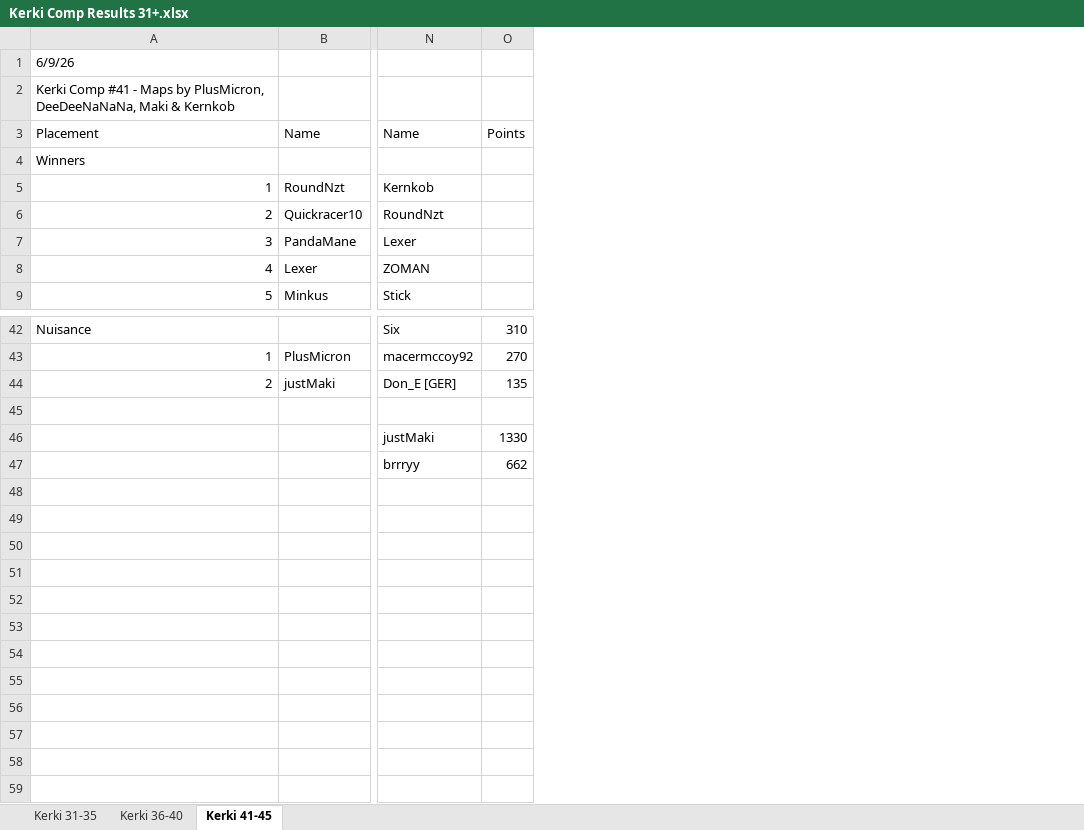
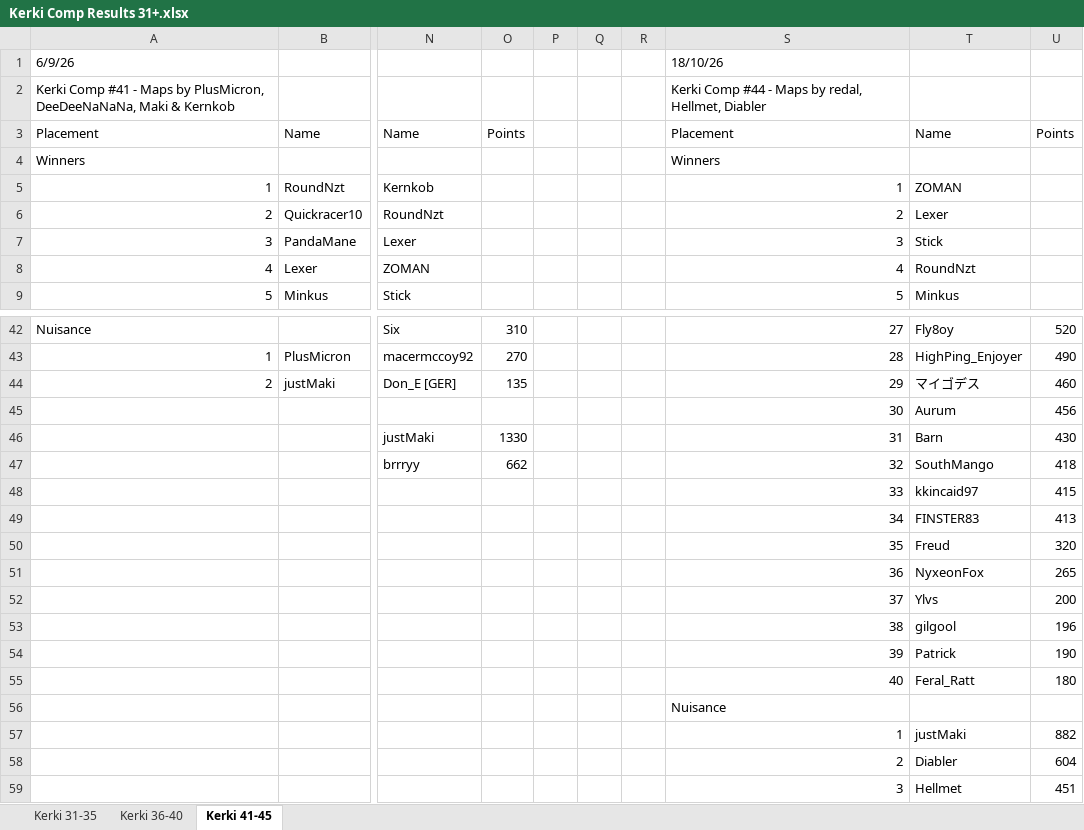
Before and after one commit to Aizpunr/kerki, an Excel workbook: Kerki Comp Results 31+.xlsx, sheet Kerki 41-45, drawn as a sheet; only a part is shown, gaps mark what is left out; values as stored, in another font and other column widths than the file's, no borders; rows hold the shown columns only; the diff names each change by its address in the sheet, - before the commit and + after, or states it on an @@ line.

Commit message:
Add Kerki #44: ZOMAN, Lexer, Stick, RoundNzt, Minkus
Winners in that order, finalists Quickracer10, brrryy, PlusMicron and
Murrl. Nuisance justMaki plus Hellmet and Diabler, both map authors who
raced; redal wrote the third map but did not play. 17 scoring rounds,
49 players.

Two parser fixes, both found while validating this cup against the
in-game board and both verified not to disturb any archived cup:

- A round that never reaches ROUND_ENDED and whose last leaderboard is
  the engine resetting to zero is a restart, not a round. Round 5 began
  0.4s after round 4 ended and briefly carried round 4's board, so the
  longest-board rule scored round 4 twice and inflated every total.
  This also had Stick and Lexer in the wrong order.

- Credit a DNF from round-tagged RESULT lines. ROSTER is a dump taken at
  round start, so a player who joins mid-round and then fails to finish
  was invisible until the next round and silently lost 20 points.
  RESULT lines arriving after ROUND_ENDED keep the stale round number
  and are ignored, matching the rule leaderboards already follow.

All 12 readable totals on the final-round board now match to the point,
as do the winners and finalists. All 8 archived cups still reproduce
their published winners and finalists exactly.

```diff
--- a/Kerki Comp Results 31+.xlsx (sheet Kerki 41-45)
+++ b/Kerki Comp Results 31+.xlsx (sheet Kerki 41-45)
+column P, empty
+column Q, empty
+column R, empty
+column S, rows 1-9: 18/10/26 | Kerki Comp #44 - Maps by redal, Hellmet, Diabler | Placement | Winners | 1 | 2 | 3 | 4 | 5; rows 42-47: 27 | 28 | 29 | 30 | 31 | 32
+column T, rows 3-9: Name |  | ZOMAN | Lexer | Stick | RoundNzt | Minkus; rows 42-47: Fly8oy | HighPing_Enjoyer | マイゴデス | Aurum | Barn | SouthMango
+column U, row 3: Points; rows 42-47: 520 | 490 | 460 | 456 | 430 | 418
+row 48:  |  |  |  |  |  |  | 33 | kkincaid97 | 415
+row 49:  |  |  |  |  |  |  | 34 | FINSTER83 | 413
+row 50:  |  |  |  |  |  |  | 35 | Freud | 320
+row 51:  |  |  |  |  |  |  | 36 | NyxeonFox | 265
+row 52:  |  |  |  |  |  |  | 37 | Ylvs | 200
+row 53:  |  |  |  |  |  |  | 38 | gilgool | 196
+row 54:  |  |  |  |  |  |  | 39 | Patrick | 190
+row 55:  |  |  |  |  |  |  | 40 | Feral_Ratt | 180
+row 56:  |  |  |  |  |  |  | Nuisance
+row 57:  |  |  |  |  |  |  | 1 | justMaki | 882
+row 58:  |  |  |  |  |  |  | 2 | Diabler | 604
+row 59:  |  |  |  |  |  |  | 3 | Hellmet | 451
```
Also changed, not shown: 6 other files.
